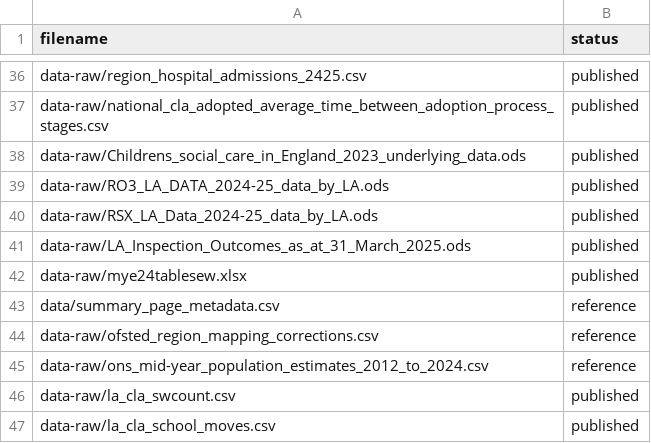
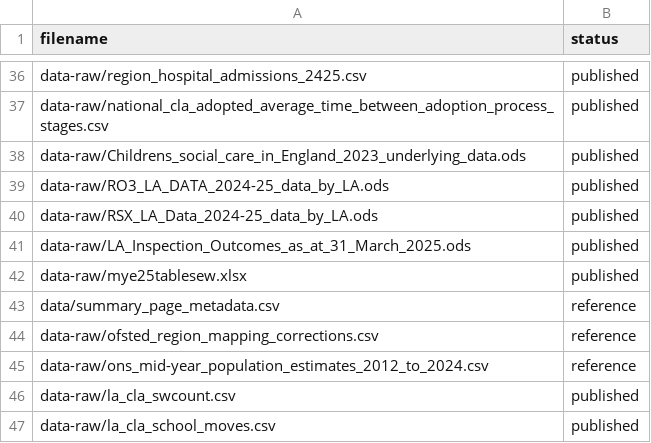
Before and after one commit to dfe-analytical-services/CSC_outcomes_and_enablers, a CSV file: datafiles_log.csv, drawn as a sheet; only a part is shown, gaps mark what is left out.

Commit message:
ONS updated population estimate data

```diff
--- a/datafiles_log.csv
+++ b/datafiles_log.csv
@@ -41,3 +41,3 @@ data-raw/RSX_LA_Data_2024-25_data_by_LA.ods,published
 data-raw/LA_Inspection_Outcomes_as_at_31_March_2025.ods,published
-data-raw/mye24tablesew.xlsx,published
+data-raw/mye25tablesew.xlsx,published
 data/summary_page_metadata.csv,reference
```
Also changed, not shown: 7 other files.
